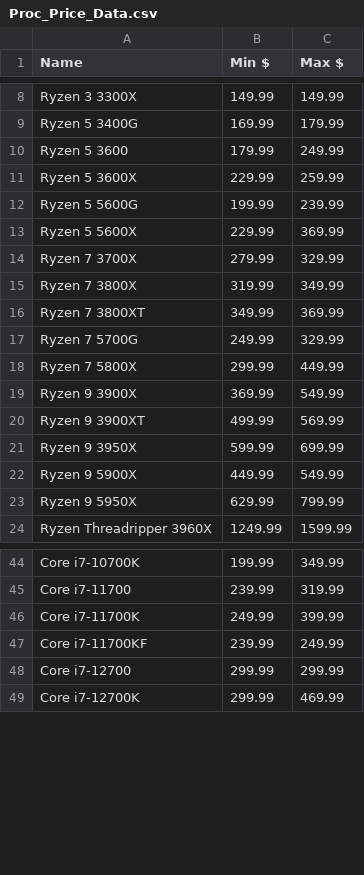
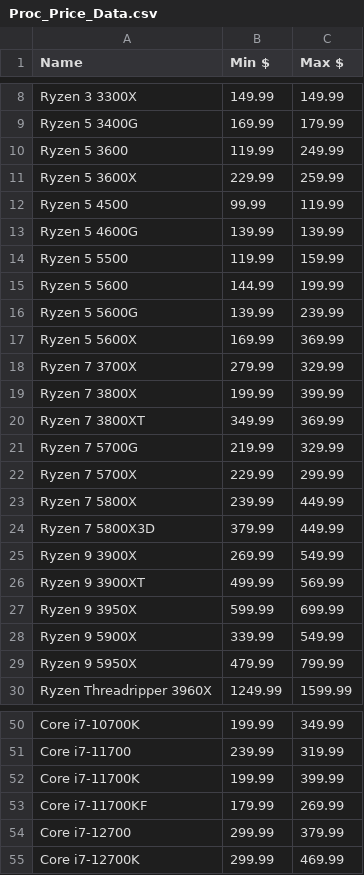
Before and after one commit to Jgoschke86/Jay, a CSV file: WebScrapers/Micro Center/Data/Proc_Price_Data.csv, drawn as a sheet; only a part is shown, gaps mark what is left out; the diff covers the shown part only.

```diff
--- a/WebScrapers/Micro Center/Data/Proc_Price_Data.csv
+++ b/WebScrapers/Micro Center/Data/Proc_Price_Data.csv
@@ -9,16 +9,22 @@ Ryzen 3 3300X,149.99,149.99
 Ryzen 5 3400G,169.99,179.99
-Ryzen 5 3600,179.99,249.99
+Ryzen 5 3600,119.99,249.99
 Ryzen 5 3600X,229.99,259.99
-Ryzen 5 5600G,199.99,239.99
-Ryzen 5 5600X,229.99,369.99
+Ryzen 5 4500,99.99,119.99
+Ryzen 5 4600G,139.99,139.99
+Ryzen 5 5500,119.99,159.99
+Ryzen 5 5600,144.99,199.99
+Ryzen 5 5600G,139.99,239.99
+Ryzen 5 5600X,169.99,369.99
 Ryzen 7 3700X,279.99,329.99
-Ryzen 7 3800X,319.99,349.99
+Ryzen 7 3800X,199.99,399.99
 Ryzen 7 3800XT,349.99,369.99
-Ryzen 7 5700G,249.99,329.99
-Ryzen 7 5800X,299.99,449.99
-Ryzen 9 3900X,369.99,549.99
+Ryzen 7 5700G,219.99,329.99
+Ryzen 7 5700X,229.99,299.99
+Ryzen 7 5800X,239.99,449.99
+Ryzen 7 5800X3D,379.99,449.99
+Ryzen 9 3900X,269.99,549.99
 Ryzen 9 3900XT,499.99,569.99
 Ryzen 9 3950X,599.99,699.99
-Ryzen 9 5900X,449.99,549.99
-Ryzen 9 5950X,629.99,799.99
+Ryzen 9 5900X,339.99,549.99
+Ryzen 9 5950X,479.99,799.99
 Ryzen Threadripper 3960X,1249.99,1599.99
@@ -45,5 +51,5 @@ Core i7-10700K,199.99,349.99
 Core i7-11700,239.99,319.99
-Core i7-11700K,249.99,399.99
-Core i7-11700KF,239.99,249.99
-Core i7-12700,299.99,299.99
+Core i7-11700K,199.99,399.99
+Core i7-11700KF,179.99,269.99
+Core i7-12700,299.99,379.99
 Core i7-12700K,299.99,469.99
```
Also changed, not shown: 1 added row and 5 edited cells elsewhere in this file, 11 other files.
